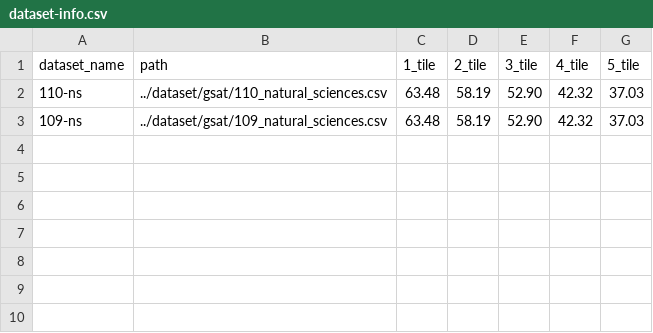
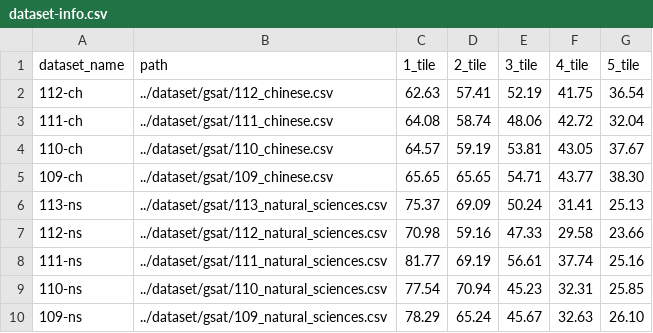
Before and after one commit to namwoam/dl-final, a CSV file: llm/dataset-info.csv, drawn as a sheet.

```diff
--- a/llm/dataset-info.csv
+++ b/llm/dataset-info.csv
@@ -1,3 +1,10 @@
 dataset_name,path,1_tile,2_tile,3_tile,4_tile,5_tile
-"110-ns","../dataset/gsat/110_natural_sciences.csv",63.48,58.19,52.90,42.32,37.03
-"109-ns","../dataset/gsat/109_natural_sciences.csv",63.48,58.19,52.90,42.32,37.03
+"112-ch","../dataset/gsat/112_chinese.csv",62.63,57.41,52.19,41.75,36.54
+"111-ch","../dataset/gsat/111_chinese.csv",64.08,58.74,48.06,42.72,32.04
+"110-ch","../dataset/gsat/110_chinese.csv",64.57,59.19,53.81,43.05,37.67
+"109-ch","../dataset/gsat/109_chinese.csv",65.65,65.65,54.71,43.77,38.30
+"113-ns","../dataset/gsat/113_natural_sciences.csv",75.37,69.09,50.24,31.41,25.13
+"112-ns","../dataset/gsat/112_natural_sciences.csv",70.98,59.16,47.33,29.58,23.66
+"111-ns","../dataset/gsat/111_natural_sciences.csv",81.77,69.19,56.61,37.74,25.16
+"110-ns","../dataset/gsat/110_natural_sciences.csv",77.54,70.94,45.23,32.31,25.85
+"109-ns","../dataset/gsat/109_natural_sciences.csv",78.29,65.24,45.67,32.63,26.10
```
Also changed, not shown: llm/full-model-info.csv, 14 other files.
